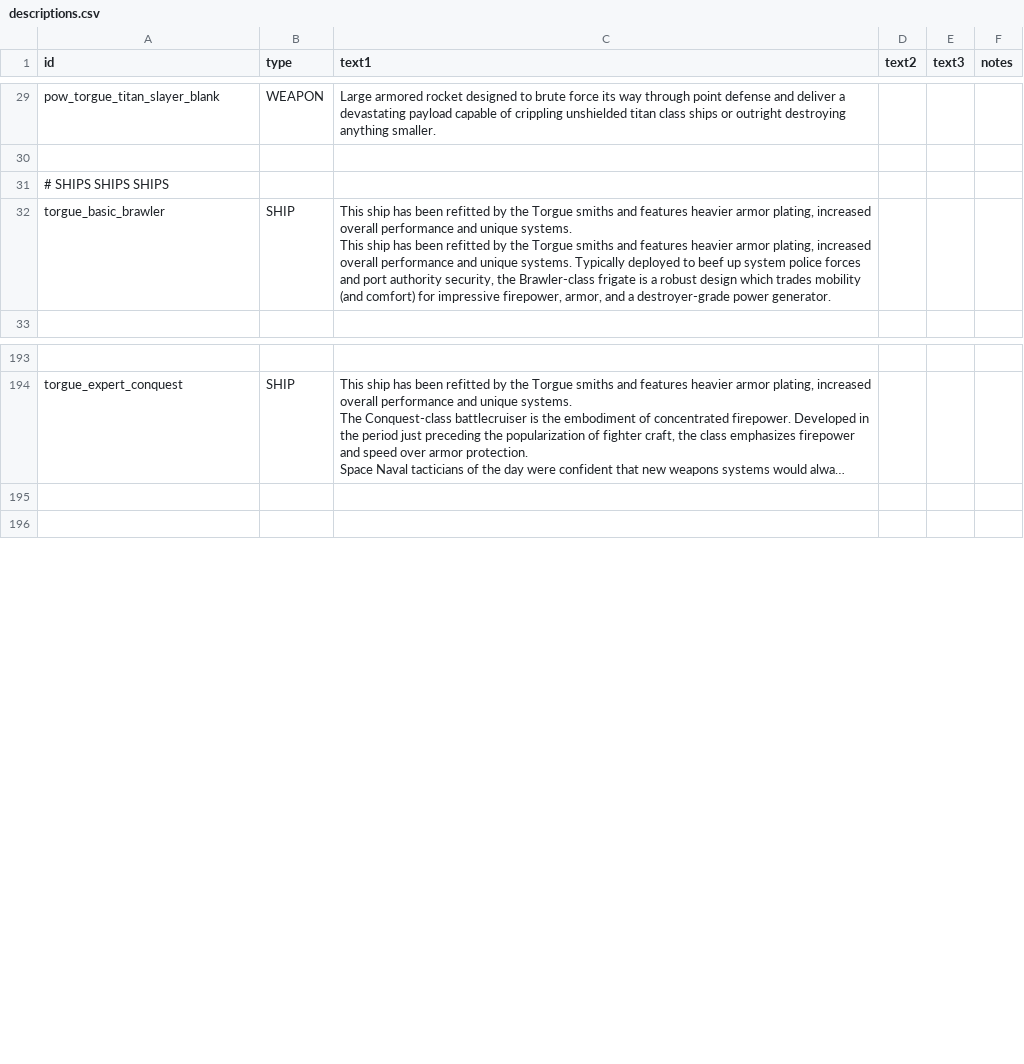
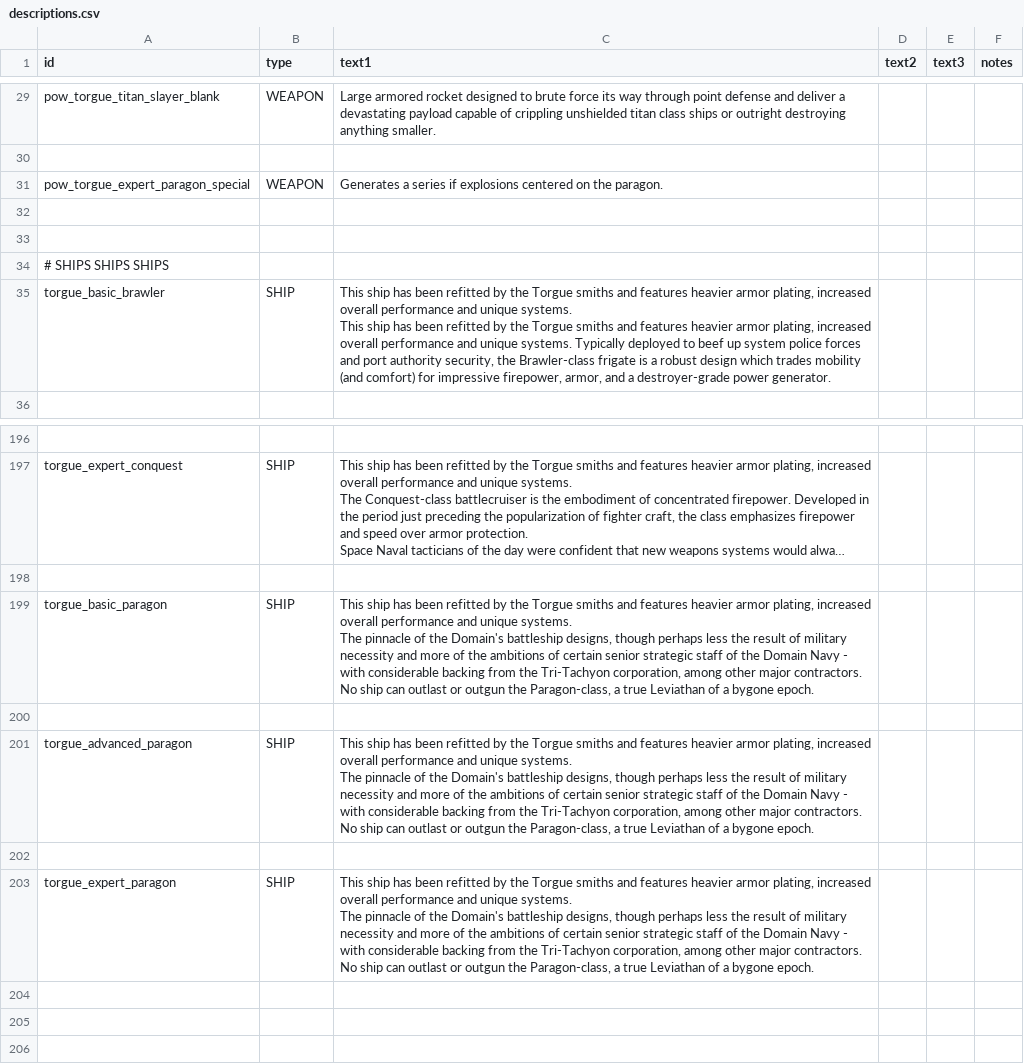
Before and after one commit to GeorgeMarinov/pantheonorbitalworks, a CSV file: assets/data/strings/descriptions.csv, drawn as a sheet; only a part is shown, gaps mark what is left out; long unchanged cells end in …; ↵ is a line break in a cell; the diff names each change by its address in the sheet, - before the commit and + after, or states it on an @@ line.

Commit message:
paragon

```diff
--- a/assets/data/strings/descriptions.csv
+++ b/assets/data/strings/descriptions.csv
+row 31: pow_torgue_expert_paragon_special | WEAPON | Generates a series if explosions centered on the paragon.
+row 32: (empty)
+row 33: (empty)
+row 198: (empty)
+row 199: torgue_basic_paragon | SHIP | This ship has been refitted by the Torgue smiths and features heavier armor plating, increased overall performance and unique systems. ↵ The pinnacle of the Domain's battleship designs, though perhaps less the result of military necessity and more of the ambitions of certain senior strategic staff of the Domain Navy - with considerable backing from the Tri-Tachyon corporation, among other major contractors. ↵ No ship can outlast or outgun the Paragon-class, a true Leviathan of a bygone epoch.
+row 200: (empty)
+row 201: torgue_advanced_paragon | SHIP | This ship has been refitted by the Torgue smiths and features heavier armor plating, increased overall performance and unique systems. ↵ The pinnacle of the Domain's battleship designs, though perhaps less the result of military necessity and more of the ambitions of certain senior strategic staff of the Domain Navy - with considerable backing from the Tri-Tachyon corporation, among other major contractors. ↵ No ship can outlast or outgun the Paragon-class, a true Leviathan of a bygone epoch.
+row 202: (empty)
+row 203: torgue_expert_paragon | SHIP | This ship has been refitted by the Torgue smiths and features heavier armor plating, increased overall performance and unique systems. ↵ The pinnacle of the Domain's battleship designs, though perhaps less the result of military necessity and more of the ambitions of certain senior strategic staff of the Domain Navy - with considerable backing from the Tri-Tachyon corporation, among other major contractors. ↵ No ship can outlast or outgun the Paragon-class, a true Leviathan of a bygone epoch.
+row 204: (empty)
```
Also changed, not shown: assets/data/hulls/ship_data.csv, assets/data/weapons/weapon_data.csv, 11 other files.
